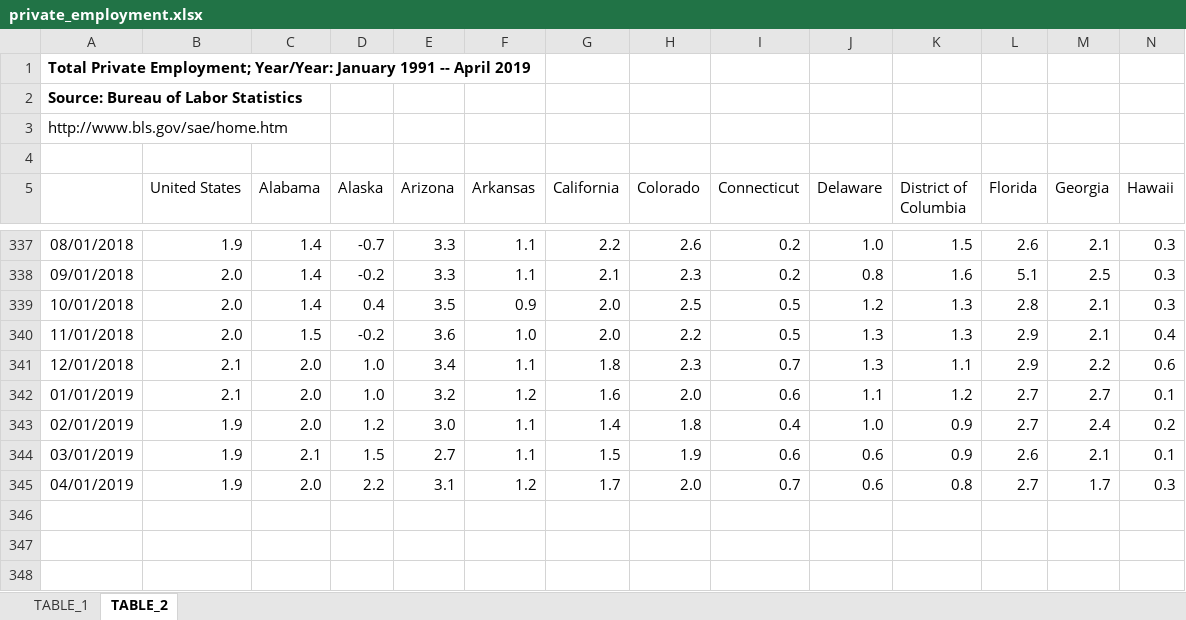
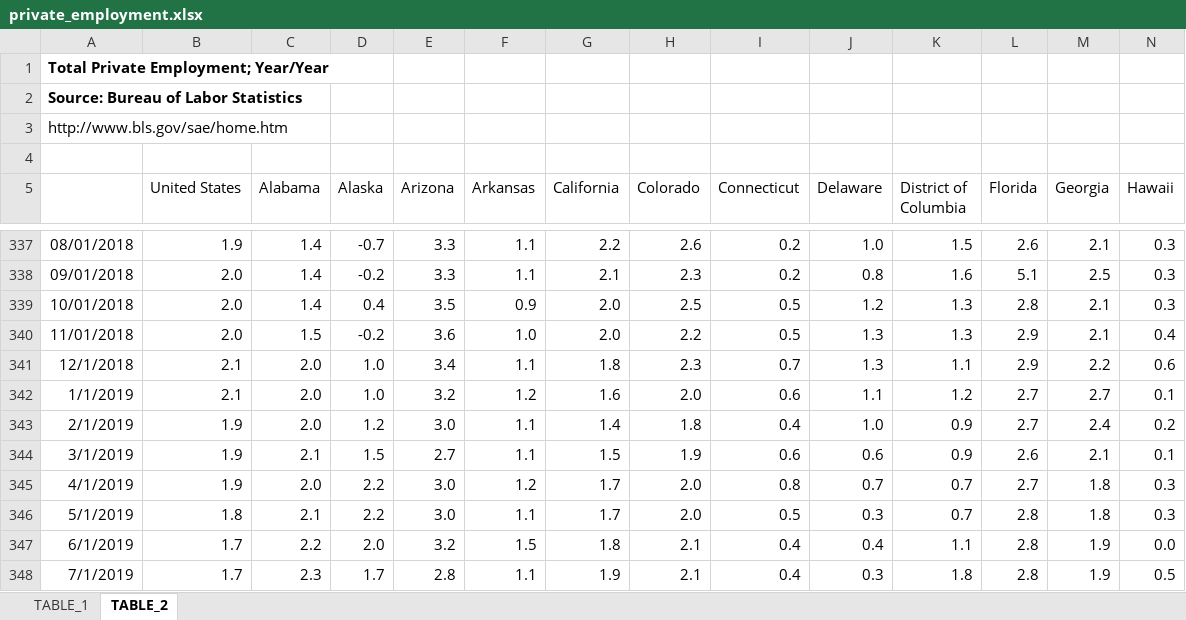
Before and after one commit to UrbanInstitute/state-economic-monitor, an Excel workbook: static/data/source/private_employment.xlsx, sheet TABLE_2, drawn as a sheet; only a part is shown, gaps mark what is left out; values as stored, in another font and other column widths than the file's, no borders; removed rows and columns are numbered as before the commit, all else as after; rows hold the shown columns only; the diff names each change by its address in the sheet, - before the commit and + after, or states it on an @@ line.

```diff
--- a/static/data/source/private_employment.xlsx (sheet TABLE_2)
+++ b/static/data/source/private_employment.xlsx (sheet TABLE_2)
-A1: …Private Employment; Year/Year: January 1991 -- April 2019
+A1: …Private Employment; Year/Year
-A341: 12/01/2018
+A341: 12/1/2018
-A342: 01/01/2019
+A342: 1/1/2019
-A343: 02/01/2019
+A343: 2/1/2019
-A344: 03/01/2019
+A344: 3/1/2019
-row 345: 04/01/2019 | 1.9 | 2.0 | 2.2 | 3.1 | 1.2 | 1.7 | 2.0 | 0.7 | 0.6 | 0.8 | 2.7 | 1.7 | 0.3
+row 345: 4/1/2019 | 1.9 | 2.0 | 2.2 | 3.0 | 1.2 | 1.7 | 2.0 | 0.8 | 0.7 | 0.7 | 2.7 | 1.8 | 0.3
+row 346: 5/1/2019 | 1.8 | 2.1 | 2.2 | 3.0 | 1.1 | 1.7 | 2.0 | 0.5 | 0.3 | 0.7 | 2.8 | 1.8 | 0.3
+row 347: 6/1/2019 | 1.7 | 2.2 | 2.0 | 3.2 | 1.5 | 1.8 | 2.1 | 0.4 | 0.4 | 1.1 | 2.8 | 1.9 | 0.0
+row 348: 7/1/2019 | 1.7 | 2.3 | 1.7 | 2.8 | 1.1 | 1.9 | 2.1 | 0.4 | 0.3 | 1.8 | 2.8 | 1.9 | 0.5
```
Also changed, not shown: sheet TABLE_1, formulas that keep their value, static/data/source/house_price_index.xlsx, static/data/source/public_employment.xlsx, 45 other files.
